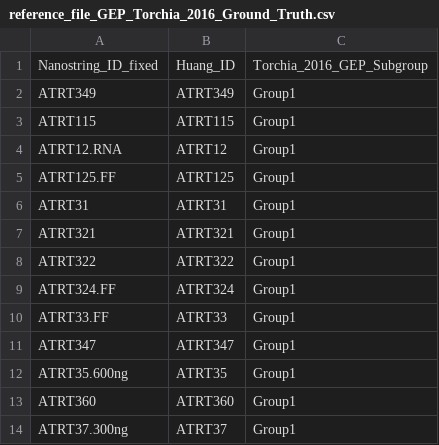
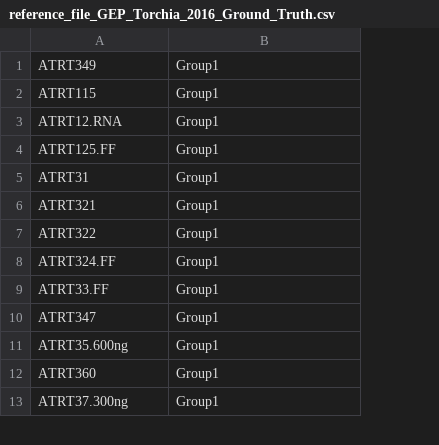
Before and after one commit to SplitInf/AClass, a CSV file: Reference_files/reference_file_GEP_Torchia_2016_Ground_Truth.csv, drawn as a sheet; only a part is shown; removed rows and columns are numbered as before the commit, all else as after; the diff covers the shown part only; the diff names each change by its address in the sheet, - before the commit and + after, or states it on an @@ line.

```diff
--- a/Reference_files/reference_file_GEP_Torchia_2016_Ground_Truth.csv
+++ b/Reference_files/reference_file_GEP_Torchia_2016_Ground_Truth.csv
-column B, rows 2-14: ATRT349 | ATRT115 | ATRT12 | ATRT125 | ATRT31 | ATRT321 | ATRT322 | ATRT324 | ATRT33 | ATRT347 | ATRT35 | ATRT360 | ATRT37
-row 1: Nanostring_ID_fixed | Huang_ID | Torchia_2016_GEP_Subgroup
```
Also changed, not shown: 20 removed rows elsewhere in this file, 3 other files.
